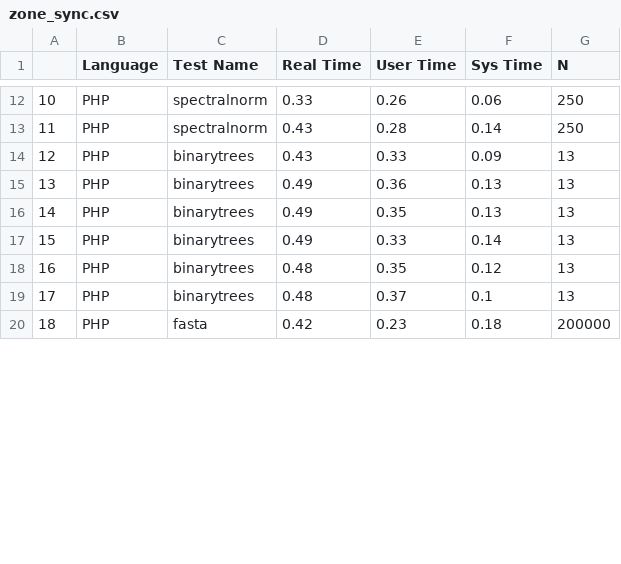
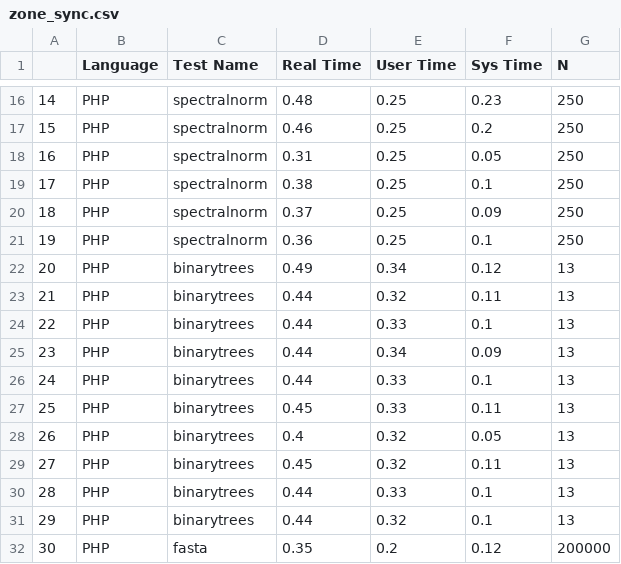
Before and after one commit to ludovico99/jit-benchmarks, a CSV file: 1707170255_test/zone_sync.csv, drawn as a sheet; only a part is shown, gaps mark what is left out; addresses are those after the commit; the diff covers the shown part only; the diff names each change by its address in the sheet, - before the commit and + after, or states it on an @@ line.

```diff
--- a/1707170255_test/zone_sync.csv
+++ b/1707170255_test/zone_sync.csv
@@ column A renumbered between rows 3 and 39 @@
-D16 (Real Time): 0.33
+D16 (Real Time): 0.48
-E16 (User Time): 0.26
+E16 (User Time): 0.25
-F16 (Sys Time): 0.06
+F16 (Sys Time): 0.23
-D17 (Real Time): 0.43
+D17 (Real Time): 0.46
-E17 (User Time): 0.28
+E17 (User Time): 0.25
-F17 (Sys Time): 0.14
+F17 (Sys Time): 0.2
+row 18: 16 | PHP | spectralnorm | 0.31 | 0.25 | 0.05 | 250
+row 19: 17 | PHP | spectralnorm | 0.38 | 0.25 | 0.1 | 250
+row 20: 18 | PHP | spectralnorm | 0.37 | 0.25 | 0.09 | 250
+row 21: 19 | PHP | spectralnorm | 0.36 | 0.25 | 0.1 | 250
+row 22: 20 | PHP | binarytrees | 0.49 | 0.34 | 0.12 | 13
+row 23: 21 | PHP | binarytrees | 0.44 | 0.32 | 0.11 | 13
-D24 (Real Time): 0.43
+D24 (Real Time): 0.44
-F24 (Sys Time): 0.09
+F24 (Sys Time): 0.1
-D25:D26 (Real Time): 0.49
+D25:D26 (Real Time): 0.44
-E25 (User Time): 0.36
+E25 (User Time): 0.34
-F25 (Sys Time): 0.13
+F25 (Sys Time): 0.09
-E26 (User Time): 0.35
+E26 (User Time): 0.33
-F26 (Sys Time): 0.13
+F26 (Sys Time): 0.1
-D27 (Real Time): 0.49
+D27 (Real Time): 0.45
-F27 (Sys Time): 0.14
+F27 (Sys Time): 0.11
-D28 (Real Time): 0.48
+D28 (Real Time): 0.4
-E28 (User Time): 0.35
+E28 (User Time): 0.32
-F28 (Sys Time): 0.12
+F28 (Sys Time): 0.05
+row 29: 27 | PHP | binarytrees | 0.45 | 0.32 | 0.11 | 13
-D30 (Real Time): 0.48
+D30 (Real Time): 0.44
-E30 (User Time): 0.37
+E30 (User Time): 0.33
+row 31: 29 | PHP | binarytrees | 0.44 | 0.32 | 0.1 | 13
-D32 (Real Time): 0.42
+D32 (Real Time): 0.35
-E32 (User Time): 0.23
+E32 (User Time): 0.2
-F32 (Sys Time): 0.18
+F32 (Sys Time): 0.12
```
Also changed, not shown: 8 added rows and 37 edited cells elsewhere in this file, 1707170131_test/zone_sync.csv, 4 other files.
